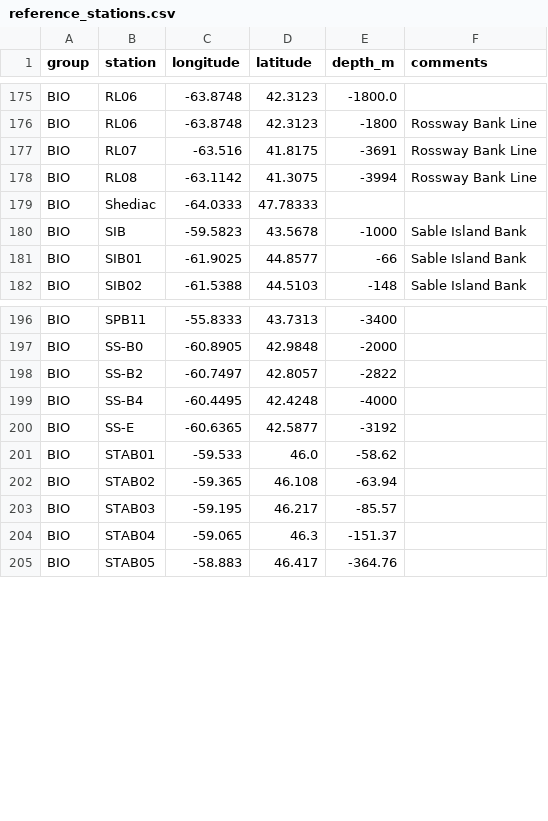
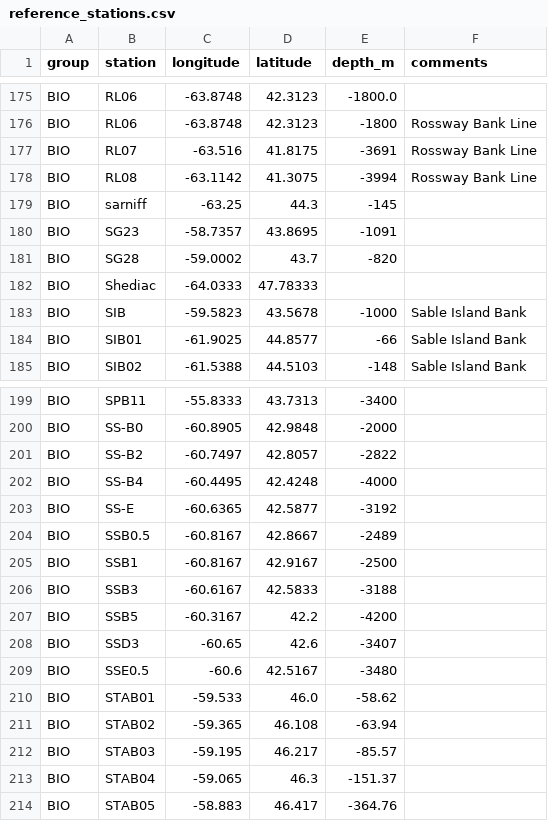
Before and after one commit to cioos-siooc/cioos-siooc_data_transform, a CSV file: projects/odf_transform/reference_stations.csv, drawn as a sheet; only a part is shown, gaps mark what is left out.

Commit message:
Add more stations to station_references.csv

```diff
--- a/projects/odf_transform/reference_stations.csv
+++ b/projects/odf_transform/reference_stations.csv
@@ -178,2 +178,5 @@ BIO,RL07,-63.516,41.8175,-3691,Rossway Bank Line,
 BIO,RL08,-63.1142,41.3075,-3994,Rossway Bank Line,
+BIO,sarniff,-63.25,44.3,-145,,
+BIO,SG23,-58.7357,43.8695,-1091,,
+BIO,SG28,-59.0002,43.7,-820,,
 BIO,Shediac,-64.0333,47.78333,,,
@@ -200,2 +203,8 @@ BIO,SS-B4,-60.4495,42.4248,-4000,,
 BIO,SS-E,-60.6365,42.5877,-3192,,
+BIO,SSB0.5,-60.8167,42.8667,-2489,,
+BIO,SSB1,-60.8167,42.9167,-2500,,
+BIO,SSB3,-60.6167,42.5833,-3188,,
+BIO,SSB5,-60.3167,42.2,-4200,,
+BIO,SSD3,-60.65,42.6,-3407,,
+BIO,SSE0.5,-60.6,42.5167,-3480,,
 BIO,STAB01,-59.533,46.0,-58.62,,
```
